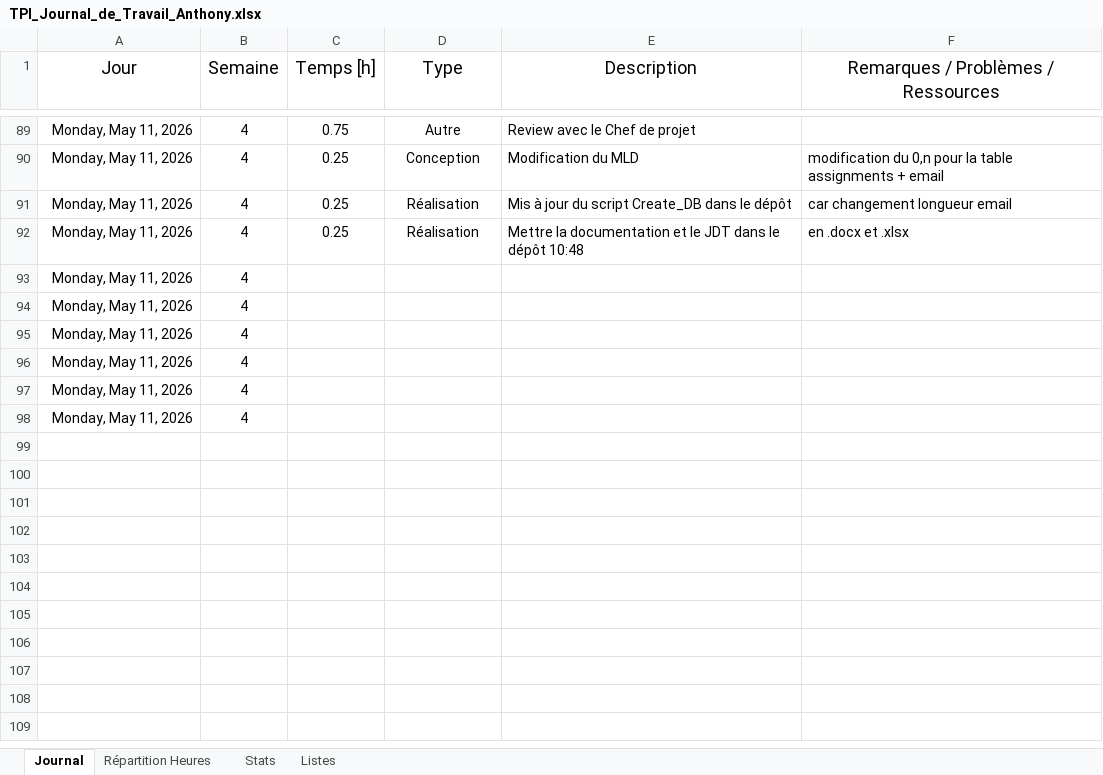
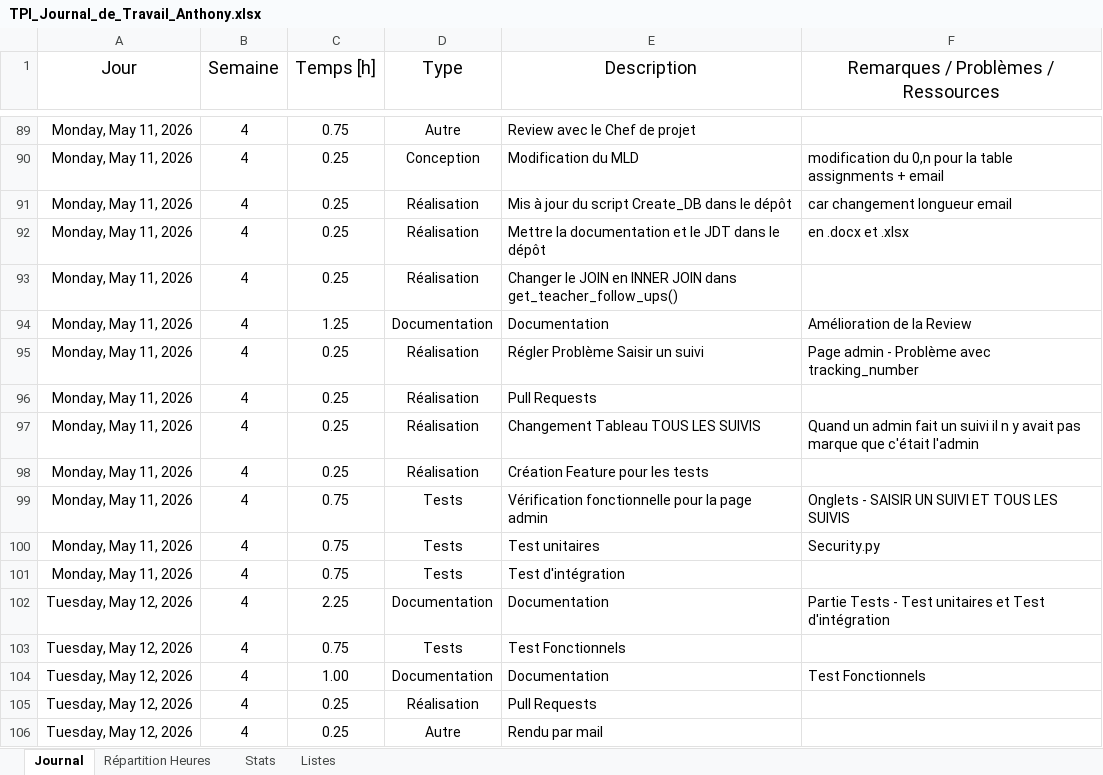
Before and after one commit to Anthony10012/TPI_Anthony_Simond, an Excel workbook: docs/TPI_Journal_de_Travail_Anthony.xlsx, sheet Journal, drawn as a sheet; only a part is shown, gaps mark what is left out; values as stored, in another font and other column widths than the file's, no borders; table styles not drawn; addresses are those after the commit; the diff names each change by its address in the sheet, - before the commit and + after, or states it on an @@ line.

```diff
--- a/docs/TPI_Journal_de_Travail_Anthony.xlsx (sheet Journal)
+++ b/docs/TPI_Journal_de_Travail_Anthony.xlsx (sheet Journal)
-E92 (Description): …le dépôt 10:48
+E92 (Description): …le dépôt
-C93 (Temps [h]): (empty)
+C93 (Temps [h]): 0.25
-D93 (Type): (empty)
+D93 (Type): Réalisation
-E93 (Description): (empty)
+E93 (Description): Changer le JOIN en INNER JOIN dans get_teacher_follow_ups()
-C94 (Temps [h]): (empty)
+C94 (Temps [h]): 1.25
-D94 (Type): (empty)
+D94 (Type): Documentation
-E94 (Description): (empty)
+E94 (Description): Documentation
-F94: (empty)
+F94: Amélioration de la Review
-C95:C96 (Temps [h]): (empty)
+C95:C96 (Temps [h]): 0.25
-D95:D96 (Type): (empty)
+D95:D96 (Type): Réalisation
-E95 (Description): (empty)
+E95 (Description): Régler Problème Saisir un suivi
-F95: (empty)
+F95: Page admin - Problème avec tracking_number
-E96 (Description): (empty)
+E96 (Description): Pull Requests
+row 97: Monday, May 11, 2026 | 4 | 0.25 | Réalisation | Changement Tableau TOUS LES SUIVIS | Quand un admin fait un suivi il n y avait pas marque que c'était l'admin
-C98 (Temps [h]): (empty)
+C98 (Temps [h]): 0.25
-D98 (Type): (empty)
+D98 (Type): Réalisation
-E98 (Description): (empty)
+E98 (Description): Création Feature pour les tests
+row 99: Monday, May 11, 2026 | 4 | 0.75 | Tests | Vérification fonctionnelle pour la page admin | Onglets - SAISIR UN SUIVI ET TOUS LES SUIVIS
+row 100: Monday, May 11, 2026 | 4 | 0.75 | Tests | Test unitaires | Security.py
-C101 (Temps [h]): (empty)
+C101 (Temps [h]): 0.75
-D101 (Type): (empty)
+D101 (Type): Tests
-E101 (Description): (empty)
+E101 (Description): Test d'intégration
+row 102: Tuesday, May 12, 2026 | 4 | 2.25 | Documentation | Documentation | Partie Tests - Test unitaires et Test d'intégration
+row 103: Tuesday, May 12, 2026 | 4 | 0.75 | Tests | Test Fonctionnels
+row 104: Tuesday, May 12, 2026 | 4 | 1.00 | Documentation | Documentation | Test Fonctionnels
+row 105: Tuesday, May 12, 2026 | 4 | 0.25 | Réalisation | Pull Requests
+row 106: Tuesday, May 12, 2026 | 4 | 0.25 | Autre | Rendu par mail
```
Also changed, not shown: sheet Stats, charts or pictures, 3 other files.
